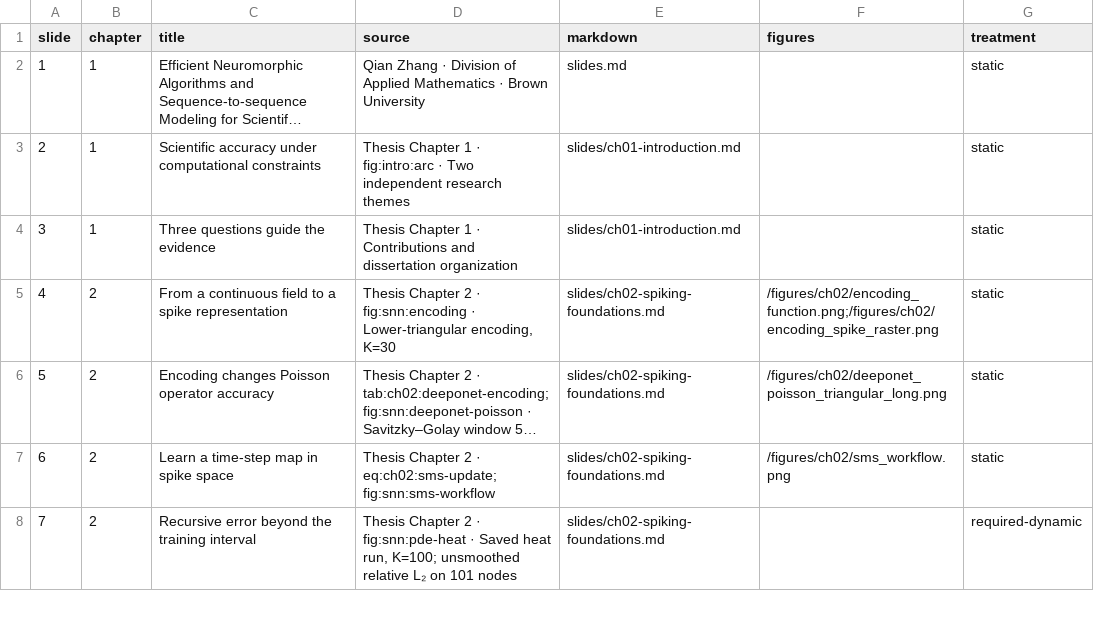
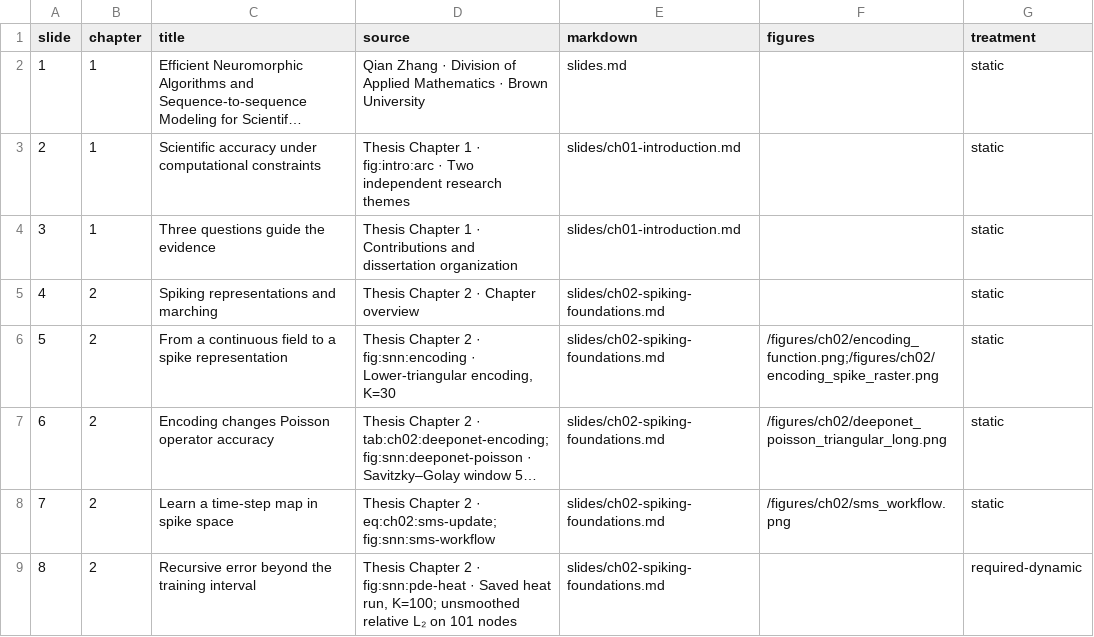
Before and after one commit to zhangqian-sh/dissertation-defense, a CSV file: docs/slide_inventory.csv, drawn as a sheet; only a part is shown; long unchanged cells end in …; addresses are those after the commit; the diff covers the shown part only; the diff names each change by its address in the sheet, - before the commit and + after, or states it on an @@ line.

Commit message:
slides: add chapter and part transition pages

```diff
--- a/docs/slide_inventory.csv
+++ b/docs/slide_inventory.csv
+row 5: 4 | 2 | Spiking representations and marching | Thesis Chapter 2 · Chapter overview | slides/ch02-spiking-foundations.md |  | static
@@ column A (slide) renumbered from row 6 down @@
```
Also changed, not shown: 6 added rows elsewhere in this file, 16 other files.
